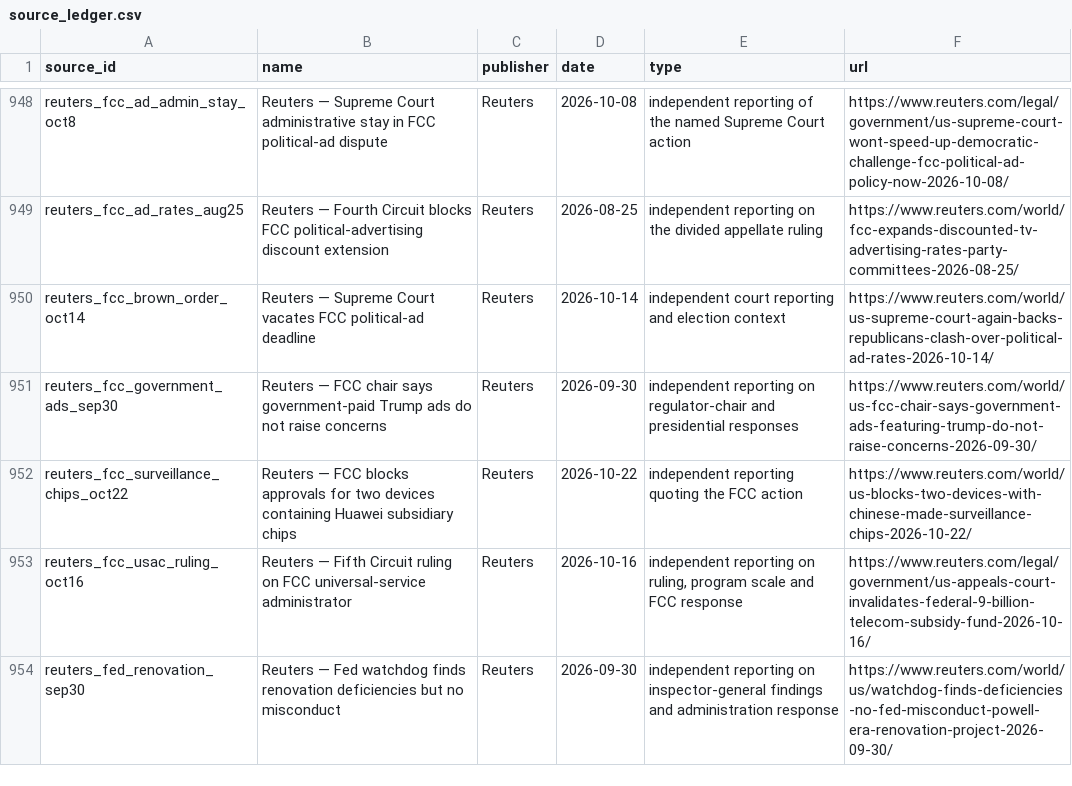
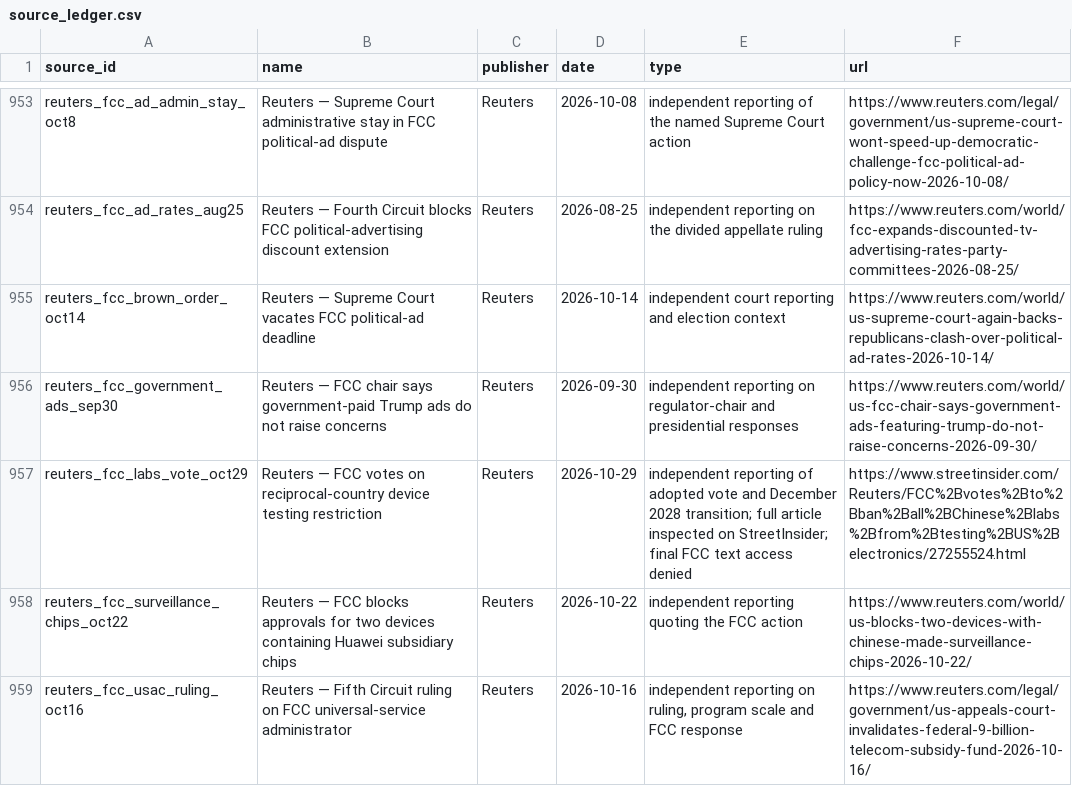
Before and after one commit to PauseBeforeHarmProtocol/the-record, a CSV file: data/source_ledger.csv, drawn as a sheet; only a part is shown, gaps mark what is left out; the shorter side is filled out with more unchanged rows; the diff covers the shown part only; the diff names each change by its address in the sheet, - before the commit and + after, or states it on an @@ line.

```diff
--- a/data/source_ledger.csv
+++ b/data/source_ledger.csv
+row 957: reuters_fcc_labs_vote_oct29 | Reuters — FCC votes on reciprocal-country device testing restriction | Reuters | 2026-10-29 | independent reporting of adopted vote and December 2028 transition; full article inspected on StreetInsider; final FCC text access denied | https://www.streetinsider.com/Reuters/FCC%2Bvotes%2Bto%2Bban%2Ball%2BChinese%2Blabs%2Bfrom%2Btesting%2BUS%2Belectronics/27255524.html
```
Also changed, not shown: 8 added rows elsewhere in this file, 41 other files.
